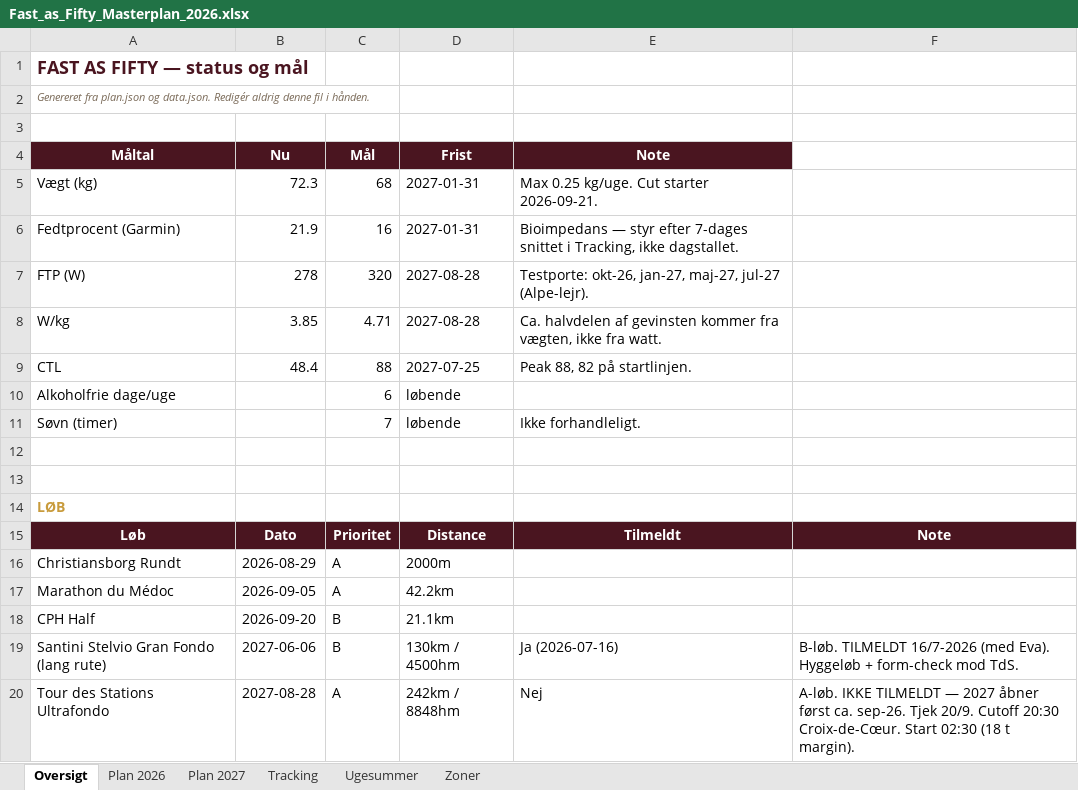
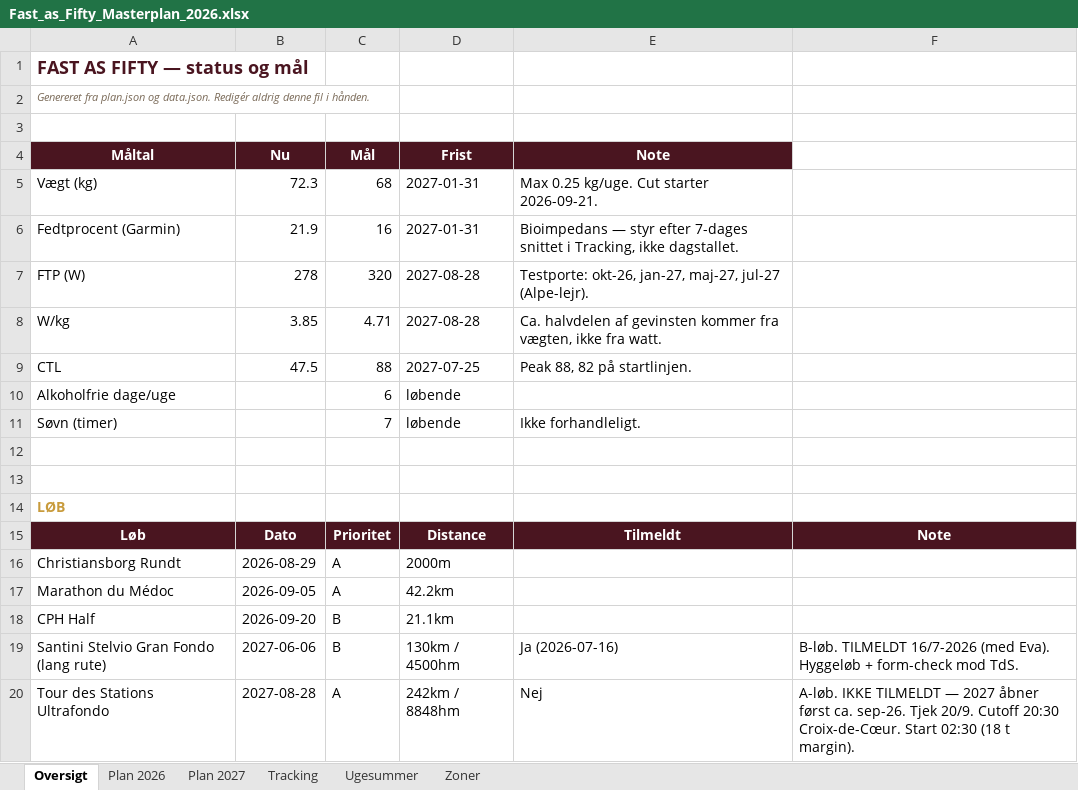
Before and after one commit to hammerbamsen/Fast-as-50, an Excel workbook: data/Fast_as_Fifty_Masterplan_2026.xlsx, sheet Oversigt, drawn as a sheet; values as stored, in another font and other column widths than the file's, no borders; the diff names each change by its address in the sheet, - before the commit and + after, or states it on an @@ line.

```diff
--- a/data/Fast_as_Fifty_Masterplan_2026.xlsx (sheet Oversigt)
+++ b/data/Fast_as_Fifty_Masterplan_2026.xlsx (sheet Oversigt)
-B9 (Nu): 48.4
+B9 (Nu): 47.5
```
Also changed, not shown: sheet Tracking, sheet Ugesummer, 1 other file.
